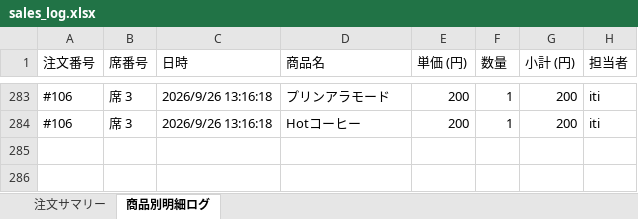
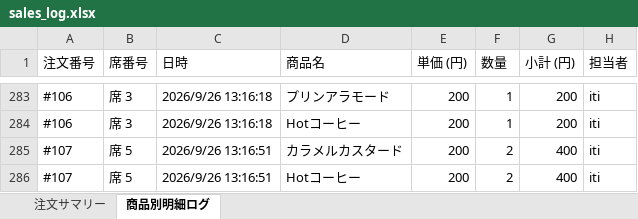
Before and after one commit to issei-desu/olive, an Excel workbook: sales_log.xlsx, sheet 商品別明細ログ, drawn as a sheet; only a part is shown, gaps mark what is left out; values as stored, in another font and other column widths than the file's, no borders; the diff names each change by its address in the sheet, - before the commit and + after, or states it on an @@ line.

Commit message:
Auto-sync sales log to Excel via POS

```diff
--- a/sales_log.xlsx (sheet 商品別明細ログ)
+++ b/sales_log.xlsx (sheet 商品別明細ログ)
+row 285: #107 | 席 5 | 2026/9/26 13:16:51 | カラメルカスタード | 200 | 2 | 400 | iti
+row 286: #107 | 席 5 | 2026/9/26 13:16:51 | Hotコーヒー | 200 | 2 | 400 | iti
```
Also changed, not shown: sheet 注文サマリー.
